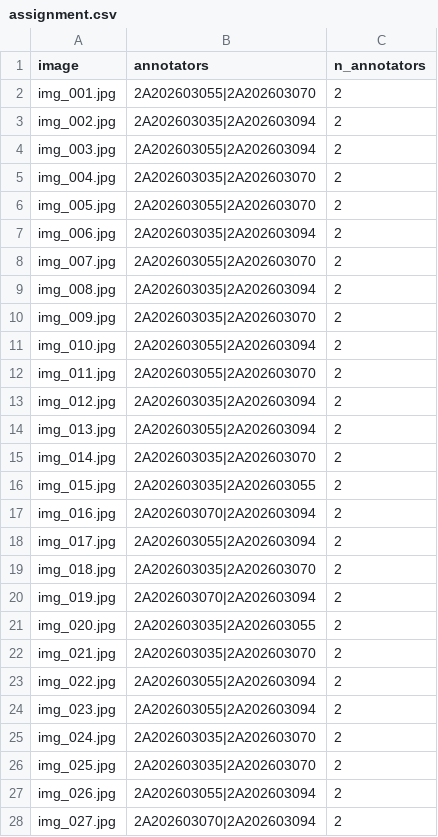
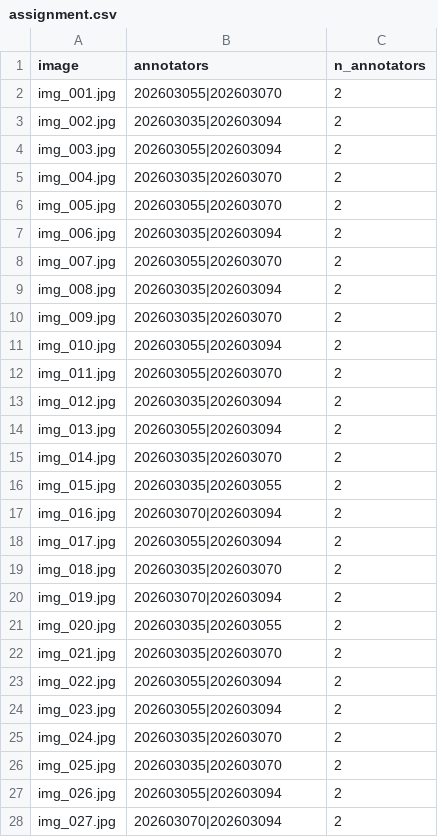
Before and after one commit to JakeNguyen99/K5-L23-DAY07-Zero_Risk-GuidelineQC, a CSV file: submission/qc/assignment.csv, drawn as a sheet; only a part is shown; the diff covers the shown part only.

```diff
--- a/submission/qc/assignment.csv
+++ b/submission/qc/assignment.csv
@@ -1,28 +1,28 @@
 image,annotators,n_annotators
-img_001.jpg,2A202603055|2A202603070,2
-img_002.jpg,2A202603035|2A202603094,2
-img_003.jpg,2A202603055|2A202603094,2
-img_004.jpg,2A202603035|2A202603070,2
-img_005.jpg,2A202603055|2A202603070,2
-img_006.jpg,2A202603035|2A202603094,2
-img_007.jpg,2A202603055|2A202603070,2
-img_008.jpg,2A202603035|2A202603094,2
-img_009.jpg,2A202603035|2A202603070,2
-img_010.jpg,2A202603055|2A202603094,2
-img_011.jpg,2A202603055|2A202603070,2
-img_012.jpg,2A202603035|2A202603094,2
-img_013.jpg,2A202603055|2A202603094,2
-img_014.jpg,2A202603035|2A202603070,2
-img_015.jpg,2A202603035|2A202603055,2
-img_016.jpg,2A202603070|2A202603094,2
-img_017.jpg,2A202603055|2A202603094,2
-img_018.jpg,2A202603035|2A202603070,2
-img_019.jpg,2A202603070|2A202603094,2
-img_020.jpg,2A202603035|2A202603055,2
-img_021.jpg,2A202603035|2A202603070,2
-img_022.jpg,2A202603055|2A202603094,2
-img_023.jpg,2A202603055|2A202603094,2
-img_024.jpg,2A202603035|2A202603070,2
-img_025.jpg,2A202603035|2A202603070,2
-img_026.jpg,2A202603055|2A202603094,2
-img_027.jpg,2A202603070|2A202603094,2
+img_001.jpg,202603055|202603070,2
+img_002.jpg,202603035|202603094,2
+img_003.jpg,202603055|202603094,2
+img_004.jpg,202603035|202603070,2
+img_005.jpg,202603055|202603070,2
+img_006.jpg,202603035|202603094,2
+img_007.jpg,202603055|202603070,2
+img_008.jpg,202603035|202603094,2
+img_009.jpg,202603035|202603070,2
+img_010.jpg,202603055|202603094,2
+img_011.jpg,202603055|202603070,2
+img_012.jpg,202603035|202603094,2
+img_013.jpg,202603055|202603094,2
+img_014.jpg,202603035|202603070,2
+img_015.jpg,202603035|202603055,2
+img_016.jpg,202603070|202603094,2
+img_017.jpg,202603055|202603094,2
+img_018.jpg,202603035|202603070,2
+img_019.jpg,202603070|202603094,2
+img_020.jpg,202603035|202603055,2
+img_021.jpg,202603035|202603070,2
+img_022.jpg,202603055|202603094,2
+img_023.jpg,202603055|202603094,2
+img_024.jpg,202603035|202603070,2
+img_025.jpg,202603035|202603070,2
+img_026.jpg,202603055|202603094,2
+img_027.jpg,202603070|202603094,2
```
Also changed, not shown: 13 edited cells elsewhere in this file, 8 other files.
